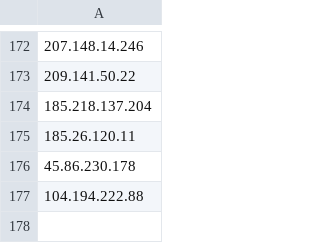
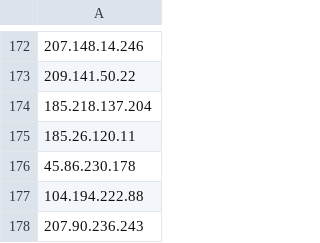
Before and after one commit to giroot/ThreatBeacon, a CSV file: SocGholish/IPNewLine.csv, drawn as a sheet; only a part is shown, gaps mark what is left out; the diff names each change by its address in the sheet, - before the commit and + after, or states it on an @@ line.

Commit message:
upload csv

```diff
--- a/SocGholish/IPNewLine.csv
+++ b/SocGholish/IPNewLine.csv
+row 178: 207.90.236.243
```
